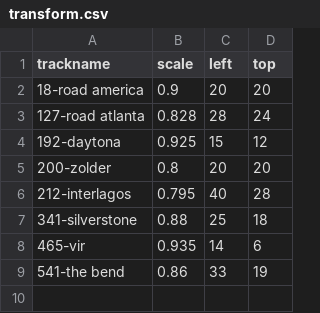
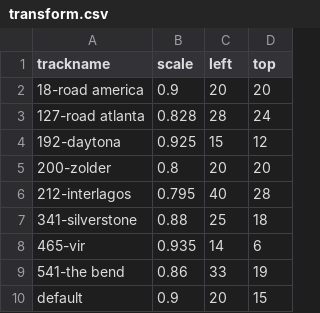
Before and after one commit to bcox07/Racing-Overlay, a CSV file: Racing Overlay/assets/tracks/transform.csv, drawn as a sheet.

```diff
--- a/Racing Overlay/assets/tracks/transform.csv
+++ b/Racing Overlay/assets/tracks/transform.csv
@@ -9 +9,2 @@ trackname,scale,left,top
 541-the bend,0.86,33,19
+default,0.9,20,15
```
Also changed, not shown: 8 other files.
